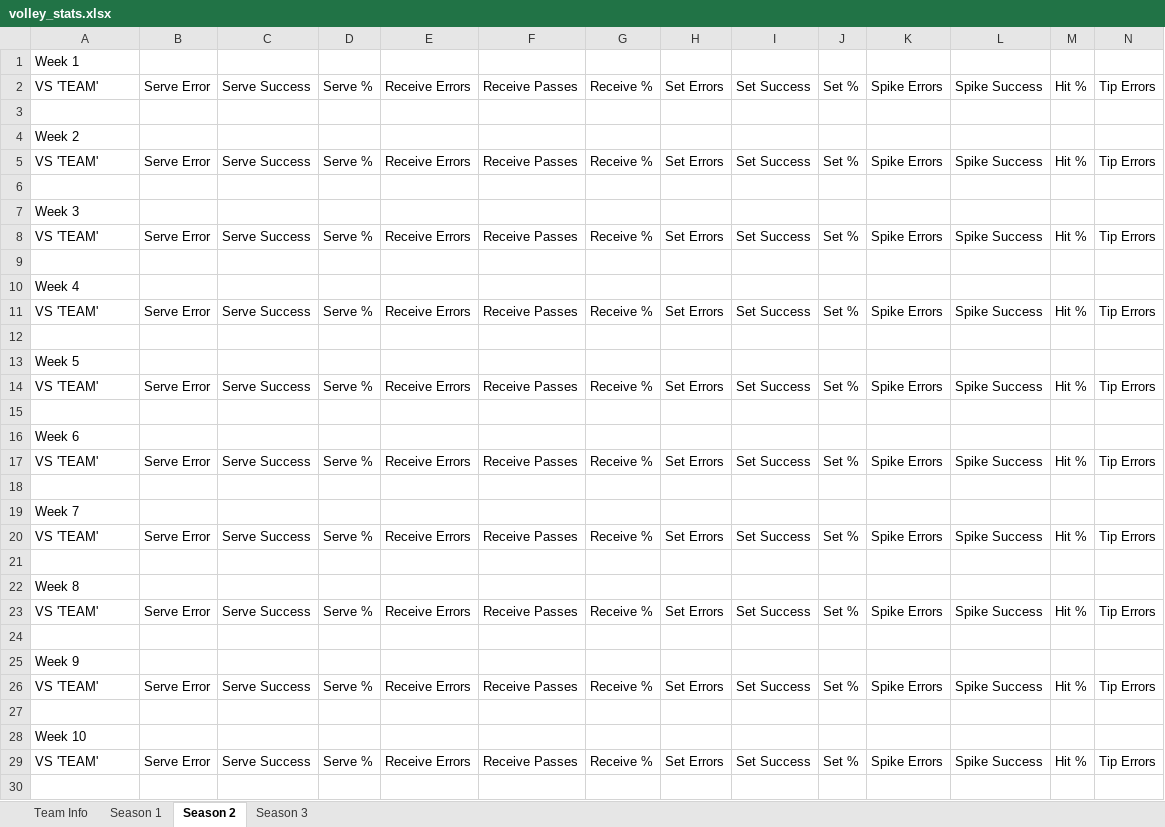
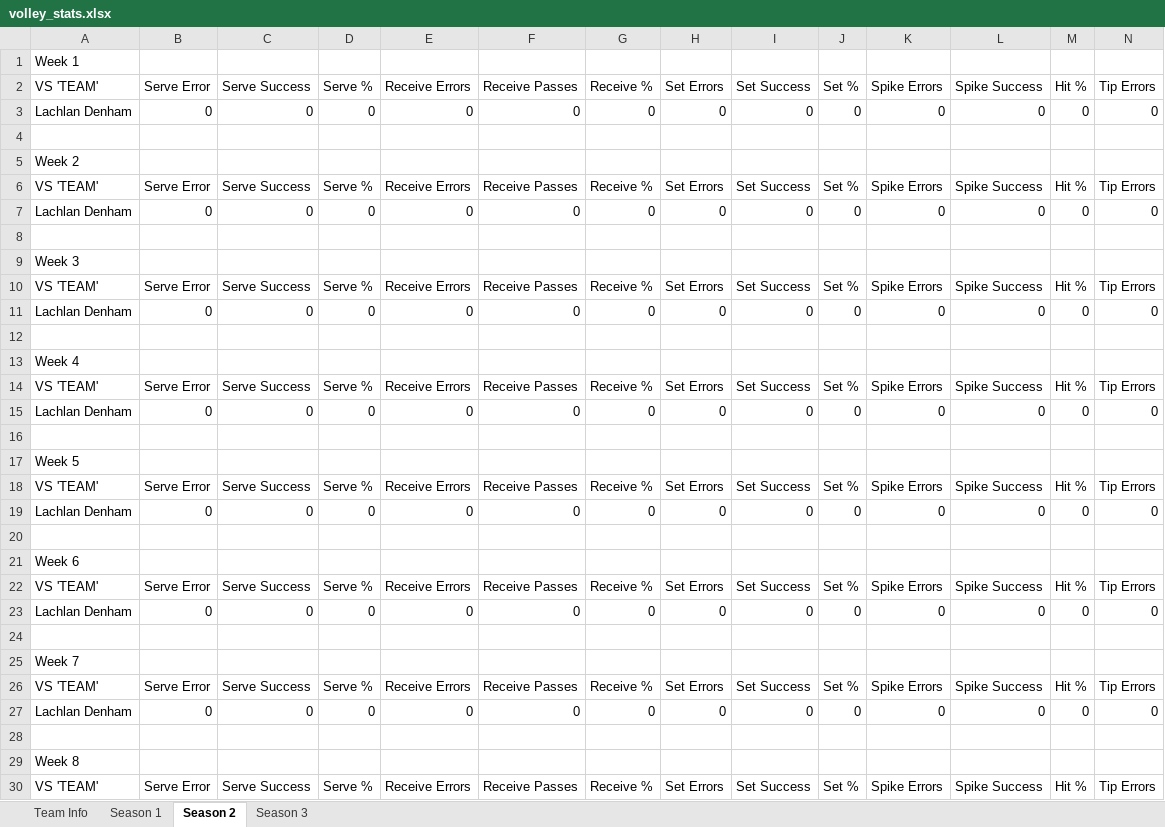
Before and after one commit to zxcv-zxcv-zxcv/volleyball-data-wrangling, an Excel workbook: data/volley_stats.xlsx, sheet Season 2, drawn as a sheet; only a part is shown; the shorter side is filled out with more unchanged rows; values as stored, in another font and other column widths than the file's, no borders; rows hold the shown columns only; the diff covers the shown part only; the diff names each change by its address in the sheet, - before the commit and + after, or states it on an @@ line.

```diff
--- a/data/volley_stats.xlsx (sheet Season 2)
+++ b/data/volley_stats.xlsx (sheet Season 2)
+row 3: Lachlan Denham | 0 | 0 | 0 | 0 | 0 | 0 | 0 | 0 | 0 | 0 | 0 | 0 | 0
+row 7: Lachlan Denham | 0 | 0 | 0 | 0 | 0 | 0 | 0 | 0 | 0 | 0 | 0 | 0 | 0
+row 11: Lachlan Denham | 0 | 0 | 0 | 0 | 0 | 0 | 0 | 0 | 0 | 0 | 0 | 0 | 0
+row 15: Lachlan Denham | 0 | 0 | 0 | 0 | 0 | 0 | 0 | 0 | 0 | 0 | 0 | 0 | 0
+row 19: Lachlan Denham | 0 | 0 | 0 | 0 | 0 | 0 | 0 | 0 | 0 | 0 | 0 | 0 | 0
+row 23: Lachlan Denham | 0 | 0 | 0 | 0 | 0 | 0 | 0 | 0 | 0 | 0 | 0 | 0 | 0
+row 27: Lachlan Denham | 0 | 0 | 0 | 0 | 0 | 0 | 0 | 0 | 0 | 0 | 0 | 0 | 0
```
Also changed, not shown: 13 added rows elsewhere in this sheet, sheet Team Info, 1 other file.
